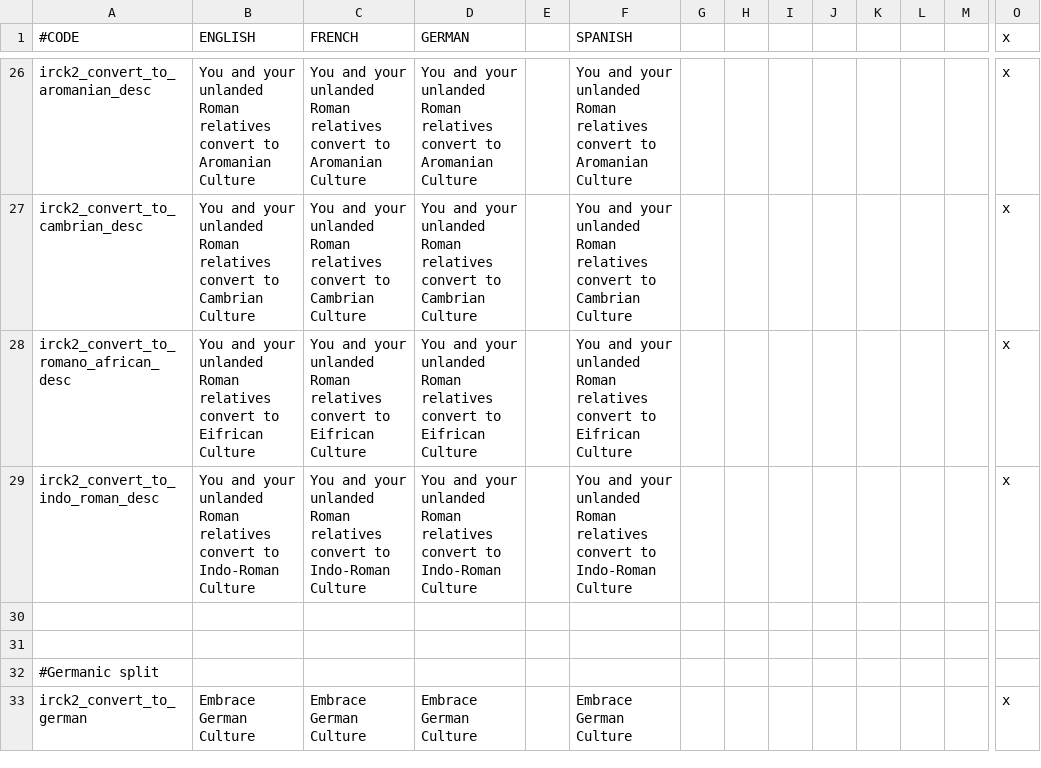
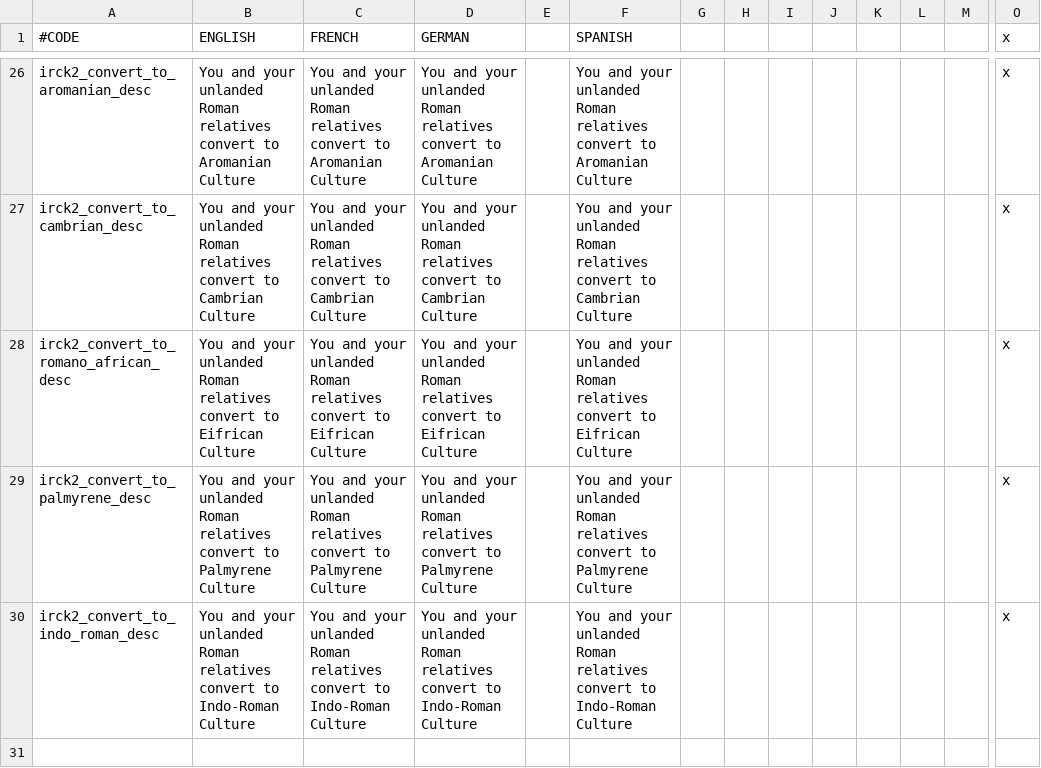
Before and after one commit to ParadoxGameConverters/ImperatorToCk2, a CSV file: ImperatorToCk2/DataFiles/defaultOutput/localization/irck2_decision_loc.csv, drawn as a sheet; only a part is shown, gaps mark what is left out; the shorter side is filled out with more unchanged rows; rows hold the shown columns only; the diff names each change by its address in the sheet, - before the commit and + after, or states it on an @@ line.

```diff
--- a/ImperatorToCk2/DataFiles/defaultOutput/localization/irck2_decision_loc.csv
+++ b/ImperatorToCk2/DataFiles/defaultOutput/localization/irck2_decision_loc.csv
+row 29: irck2_convert_to_palmyrene_desc | You and your unlanded Roman relatives convert to Palmyrene Culture | You and your unlanded Roman relatives convert to Palmyrene Culture | You and your unlanded Roman relatives convert to Palmyrene Culture |  | You and your unlanded Roman relatives convert to Palmyrene Culture |  |  |  |  |  |  |  | x
```
Also changed, not shown: ImperatorToCk2/DataFiles/defaultOutput/localization/culture_loc.csv, ImperatorToCk2/DataFiles/defaultOutput/localization/irck2_event_loc.csv.
